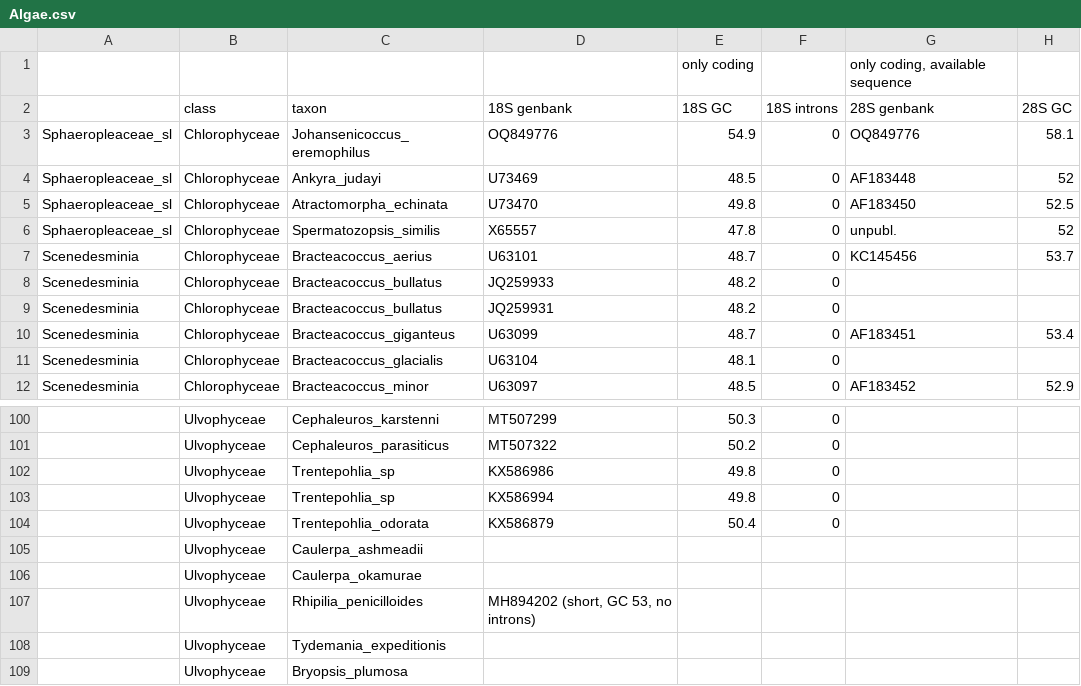
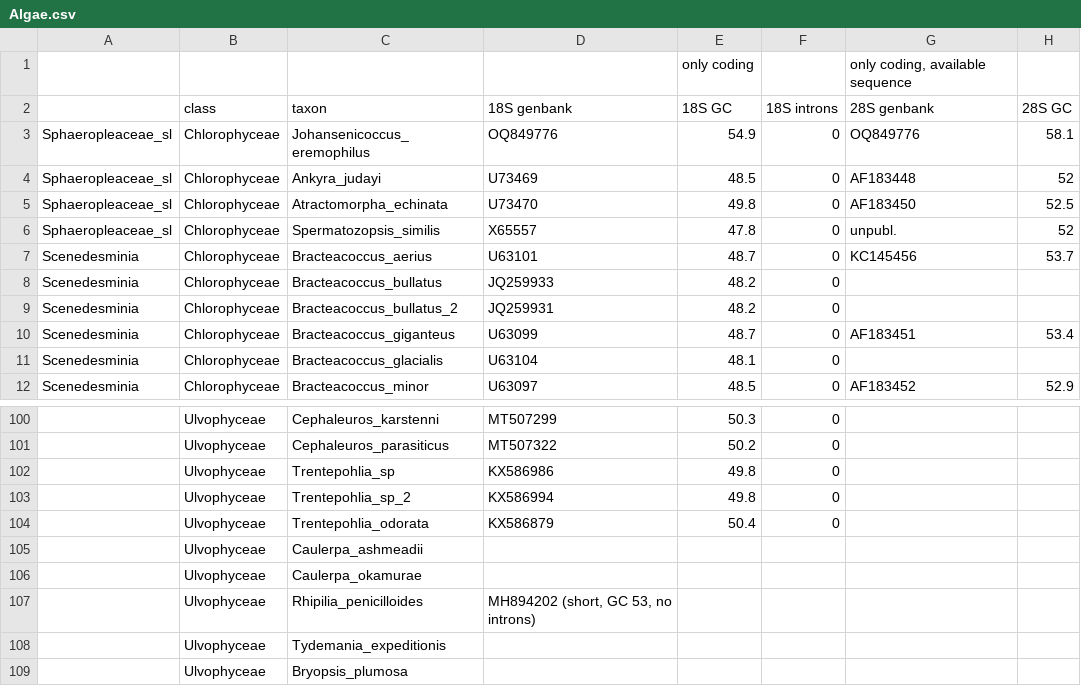
Before and after one commit to KarolinaFucikova/organellar_genomes, a CSV file: data/Algae.csv, drawn as a sheet; only a part is shown, gaps mark what is left out; the diff names each change by its address in the sheet, - before the commit and + after, or states it on an @@ line.

```diff
--- a/data/Algae.csv
+++ b/data/Algae.csv
-C9 (taxon): Bracteacoccus_bullatus
+C9 (taxon): Bracteacoccus_bullatus_2
-C103 (taxon): Trentepohlia_sp
+C103 (taxon): Trentepohlia_sp_2
```
Also changed, not shown: 2 other files.
